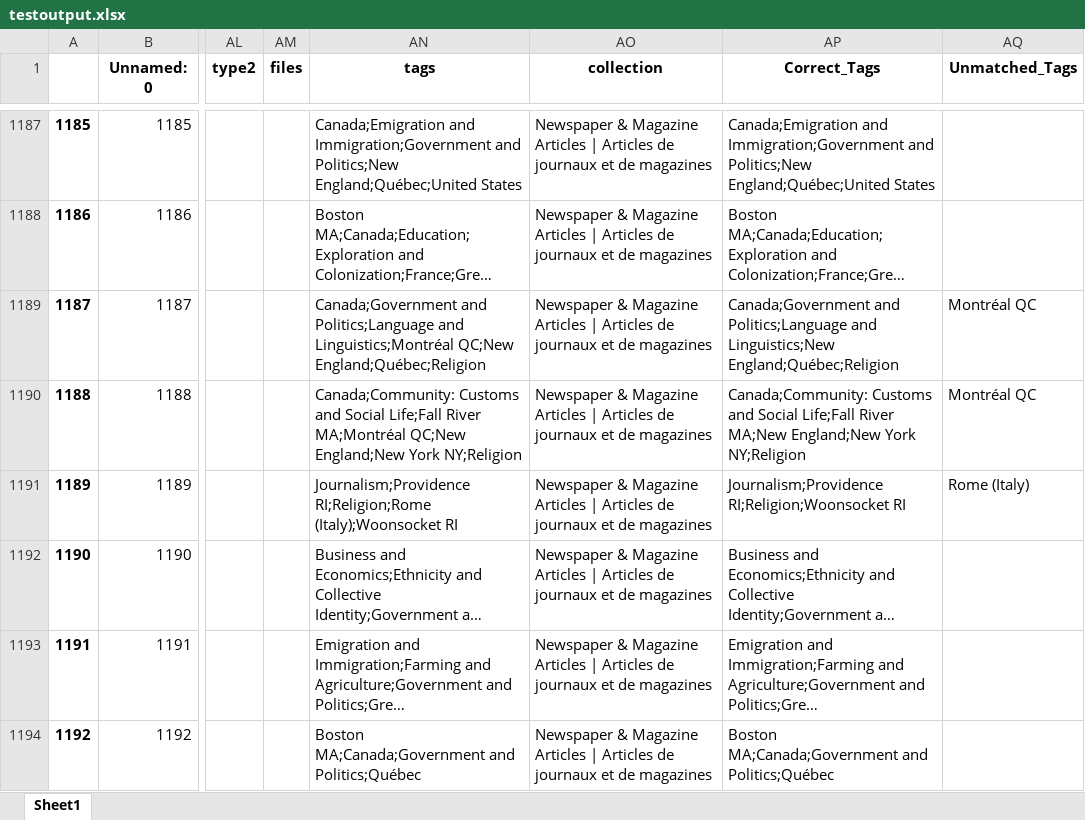
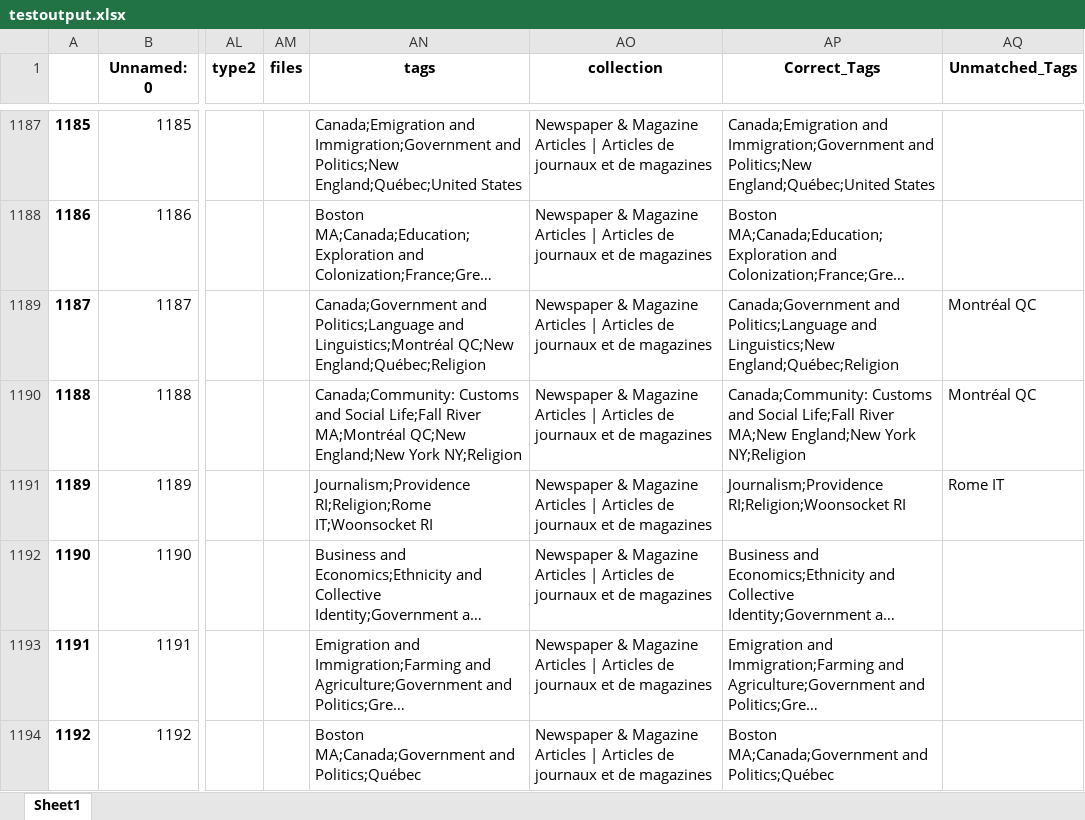
Before and after one commit to alegomonkey/Franco-Code, an Excel workbook: testoutput.xlsx, sheet Sheet1, drawn as a sheet; only a part is shown, gaps mark what is left out; long unchanged cells end in …; values as stored, in another font and other column widths than the file's, no borders; the diff covers the shown part only; the diff names each change by its address in the sheet, - before the commit and + after, or states it on an @@ line.

```diff
--- a/testoutput.xlsx (sheet Sheet1)
+++ b/testoutput.xlsx (sheet Sheet1)
-AN1191 (tags): Journalism;Providence RI;Religion;Rome (Italy);Woonsocket RI
+AN1191 (tags): Journalism;Providence RI;Religion;Rome IT;Woonsocket RI
-AQ1191 (Unmatched_Tags): Rome (Italy)
+AQ1191 (Unmatched_Tags): Rome IT
```
Also changed, not shown: 64 edited cells elsewhere in this sheet, 1 other file.
